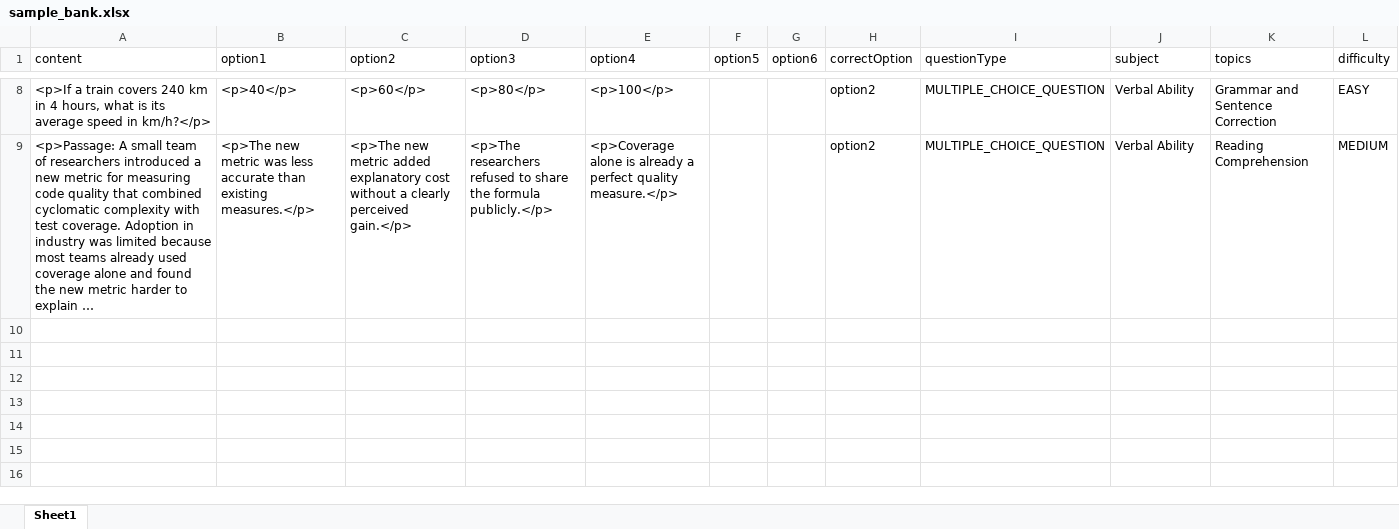
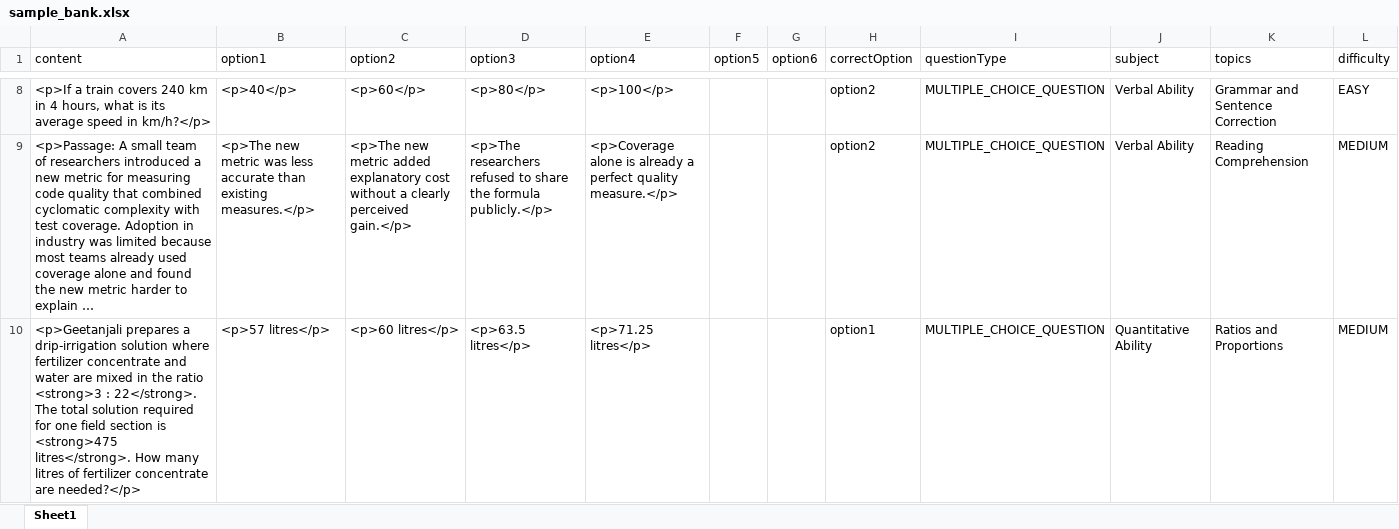
Before and after one commit to v60samurai/qc-questions, an Excel workbook: examples/sample_bank.xlsx, sheet Sheet1, drawn as a sheet; only a part is shown, gaps mark what is left out; long unchanged cells end in …; values as stored, in another font and other column widths than the file's, no borders; the diff names each change by its address in the sheet, - before the commit and + after, or states it on an @@ line.

```diff
--- a/examples/sample_bank.xlsx (sheet Sheet1)
+++ b/examples/sample_bank.xlsx (sheet Sheet1)
+row 10: <p>Geetanjali prepares a drip-irrigation solution where fertilizer concentrate and water are mixed in the ratio <strong>3 : 22</strong>. The total solution required for one field section is <strong>475 litres</strong>. How many litres of fertilizer concentrate are needed?</p> | <p>57 litres</p> | <p>60 litres</p> | <p>63.5 litres</p> | <p>71.25 litres</p> |  |  | option1 | MULTIPLE_CHOICE_QUESTION | Quantitative Ability | Ratios and Proportions | MEDIUM
```
Also changed, not shown: examples/sample_bank__qc.expected.xlsx, 12 other files.
